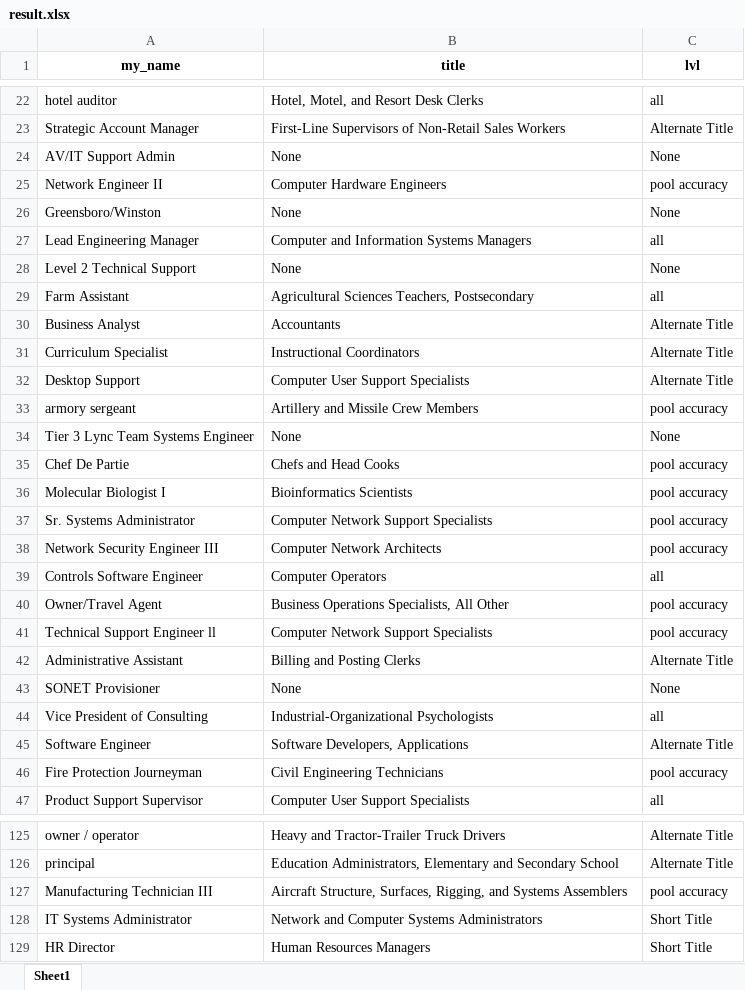
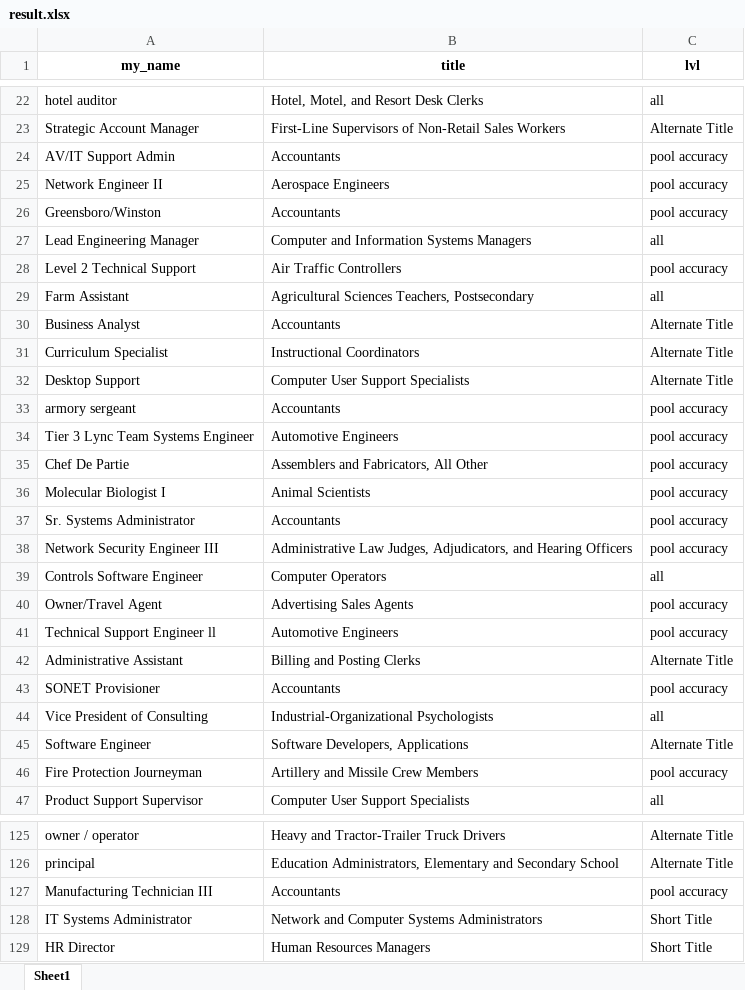
Before and after one commit to genchik1/onet-professions-test, an Excel workbook: result.xlsx, sheet Sheet1, drawn as a sheet; only a part is shown, gaps mark what is left out; values as stored, in another font and other column widths than the file's, no borders; the diff covers the shown part only; the diff names each change by its address in the sheet, - before the commit and + after, or states it on an @@ line.

```diff
--- a/result.xlsx (sheet Sheet1)
+++ b/result.xlsx (sheet Sheet1)
-B24 (title): None
+B24 (title): Accountants
-C24 (lvl): None
+C24 (lvl): pool accuracy
-B25 (title): Computer Hardware Engineers
+B25 (title): Aerospace Engineers
-B26 (title): None
+B26 (title): Accountants
-C26 (lvl): None
+C26 (lvl): pool accuracy
-B28 (title): None
+B28 (title): Air Traffic Controllers
-C28 (lvl): None
+C28 (lvl): pool accuracy
-B33 (title): Artillery and Missile Crew Members
+B33 (title): Accountants
-B34 (title): None
+B34 (title): Automotive Engineers
-C34 (lvl): None
+C34 (lvl): pool accuracy
-B35 (title): Chefs and Head Cooks
+B35 (title): Assemblers and Fabricators, All Other
-B36 (title): Bioinformatics Scientists
+B36 (title): Animal Scientists
-B37 (title): Computer Network Support Specialists
+B37 (title): Accountants
-B38 (title): Computer Network Architects
+B38 (title): Administrative Law Judges, Adjudicators, and Hearing Officers
-B40 (title): Business Operations Specialists, All Other
+B40 (title): Advertising Sales Agents
-B41 (title): Computer Network Support Specialists
+B41 (title): Automotive Engineers
-B43 (title): None
+B43 (title): Accountants
-C43 (lvl): None
+C43 (lvl): pool accuracy
-B46 (title): Civil Engineering Technicians
+B46 (title): Artillery and Missile Crew Members
-B127 (title): Aircraft Structure, Surfaces, Rigging, and Systems Assemblers
+B127 (title): Accountants
```
Also changed, not shown: 125 edited cells elsewhere in this sheet, 7 other files.
